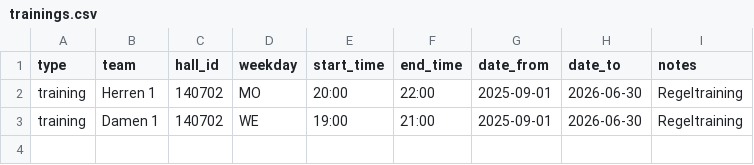
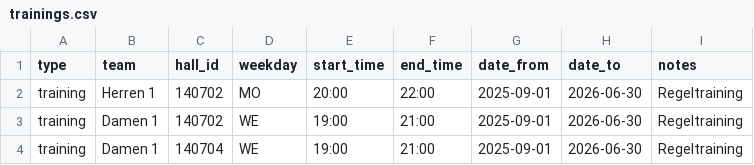
Before and after one commit to Dominik260790/HSG-FONA, a CSV file: data/trainings.csv, drawn as a sheet; the diff names each change by its address in the sheet, - before the commit and + after, or states it on an @@ line.

Commit message:
Update trainings.csv

```diff
--- a/data/trainings.csv
+++ b/data/trainings.csv
+row 4: training | Damen 1 | 140704 | WE | 19:00 | 21:00 | 2025-09-01 | 2026-06-30 | Regeltraining
```
